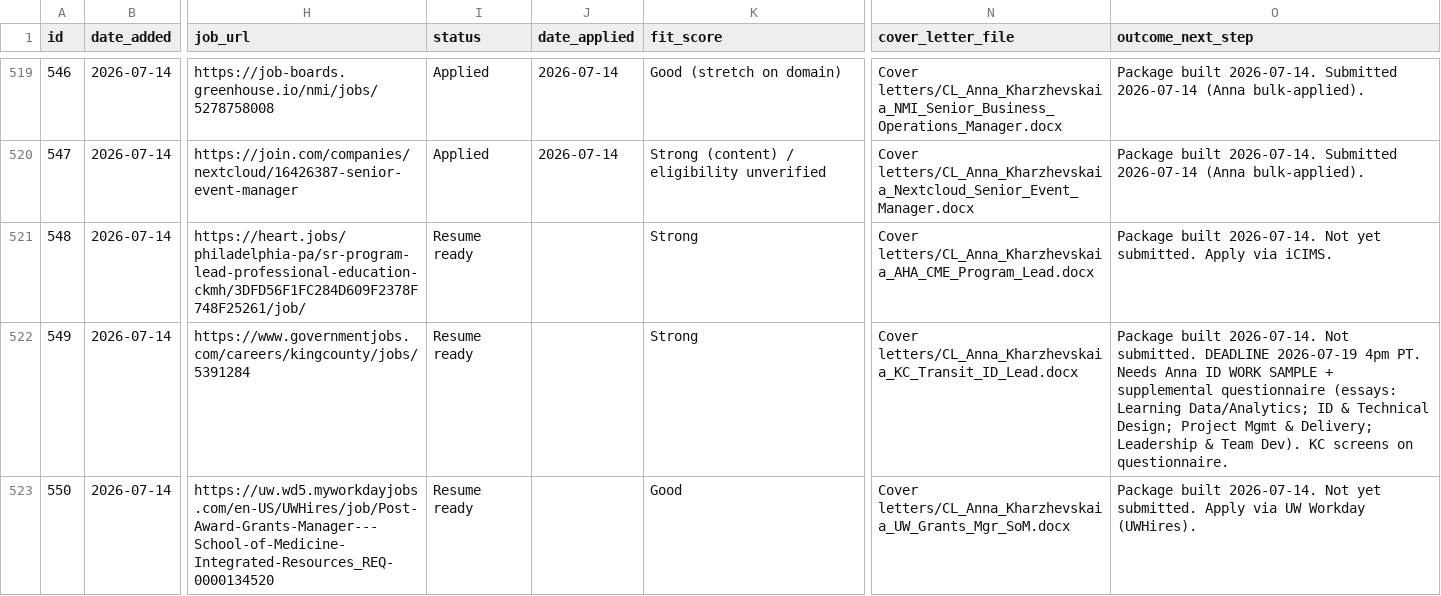
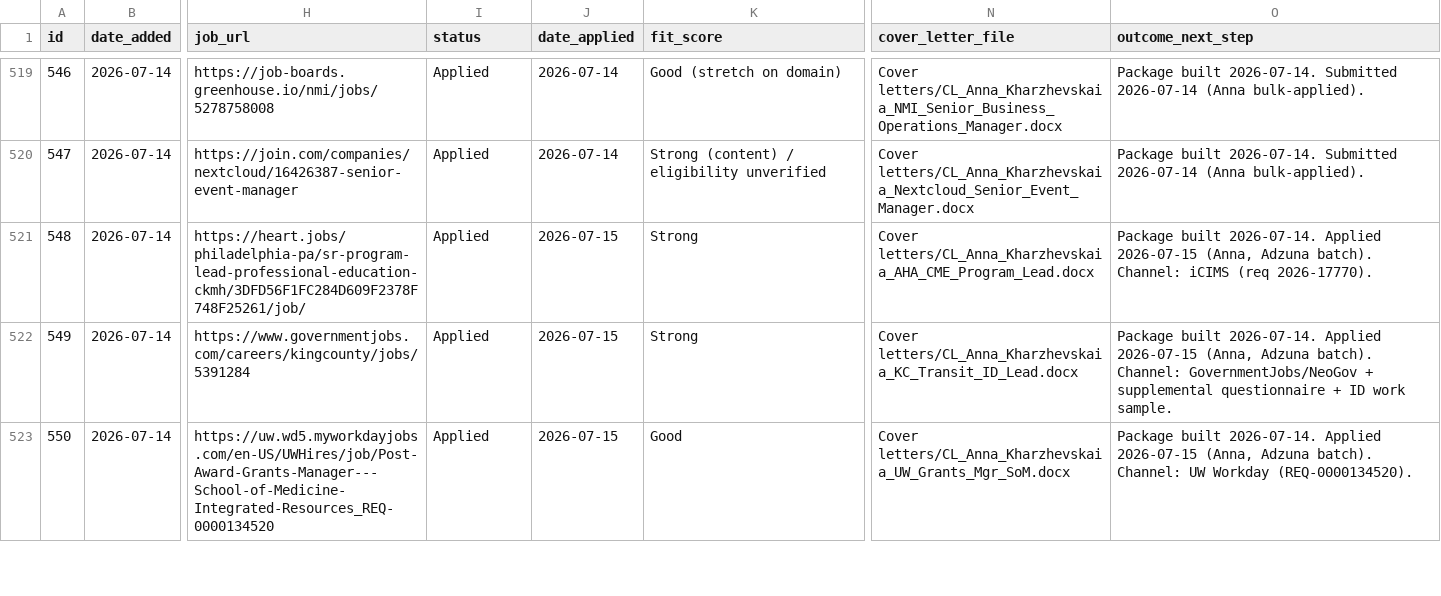
Before and after one commit to undrsky/t32tfoes3m, a CSV file: applications_tracker.csv, drawn as a sheet; only a part is shown, gaps mark what is left out; the diff covers the shown part only; the diff names each change by its address in the sheet, - before the commit and + after, or states it on an @@ line.

Commit message:
Adzuna batch applied (548-555); remove dead IHI/CyberCoders rows [skip ci]

```diff
--- a/applications_tracker.csv
+++ b/applications_tracker.csv
-I521:I523 (status): Resume ready
+I521:I523 (status): Applied
-J521:J523 (date_applied): (empty)
+J521:J523 (date_applied): 2026-07-15
-O521 (outcome_next_step): …built 2026-07-14. Not yet submitted. Apply via iCIMS.
+O521 (outcome_next_step): …built 2026-07-14. Applied 2026-07-15 (Anna, Adzuna batch). Channel: iCIMS (req 2026-17770).
-O522 (outcome_next_step): …built 2026-07-14. Not submitted. DEADLINE 2026-07-19 4pm PT. Needs Anna ID WORK SAMPLE + supplemental questionnaire (essays: Learning Data/Analytics; ID & Technical Design; Project Mgmt & Delivery; Leadership & Team Dev). KC screens on questionnaire.
+O522 (outcome_next_step): …built 2026-07-14. Applied 2026-07-15 (Anna, Adzuna batch). Channel: GovernmentJobs/NeoGov + supplemental questionnaire + ID work sample.
-O523 (outcome_next_step): …built 2026-07-14. Not yet submitted. Apply via UW Workday (UWHires).
+O523 (outcome_next_step): …built 2026-07-14. Applied 2026-07-15 (Anna, Adzuna batch). Channel: UW Workday (REQ-0000134520).
```
Also changed, not shown: 2 removed rows and 12 edited cells elsewhere in this file.
